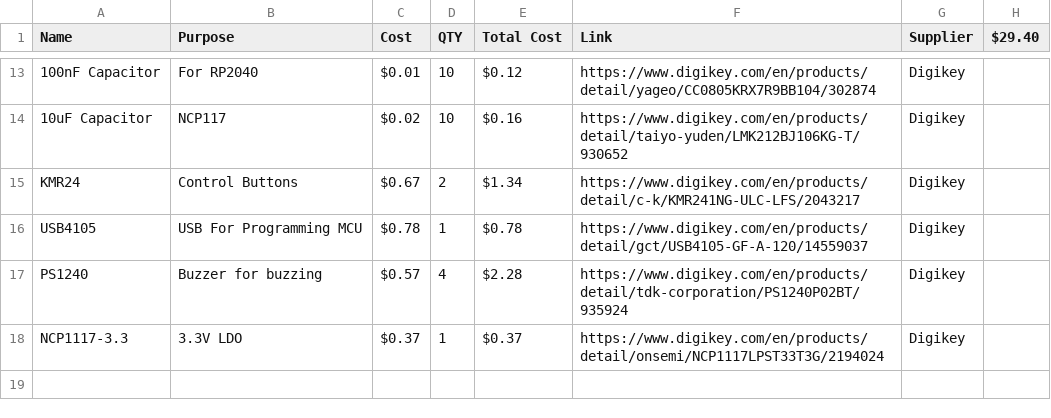
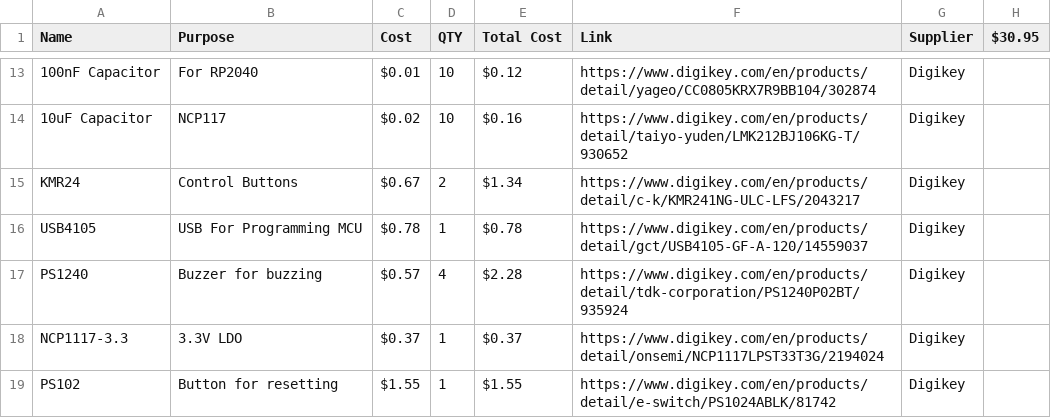
Before and after one commit to asadpetwalker/CertamenBuzzers, a CSV file: STASIS Projects - Certamen Buzzers.csv, drawn as a sheet; only a part is shown, gaps mark what is left out; the diff names each change by its address in the sheet, - before the commit and + after, or states it on an @@ line.

```diff
--- a/STASIS Projects - Certamen Buzzers.csv
+++ b/STASIS Projects - Certamen Buzzers.csv
-H1: $29.40
+H1: $30.95
+row 19: PS102 | Button for resetting | $1.55 | 1 | $1.55 | https://www.digikey.com/en/products/detail/e-switch/PS1024ABLK/81742 | Digikey
```
Also changed, not shown: 8 other files.
